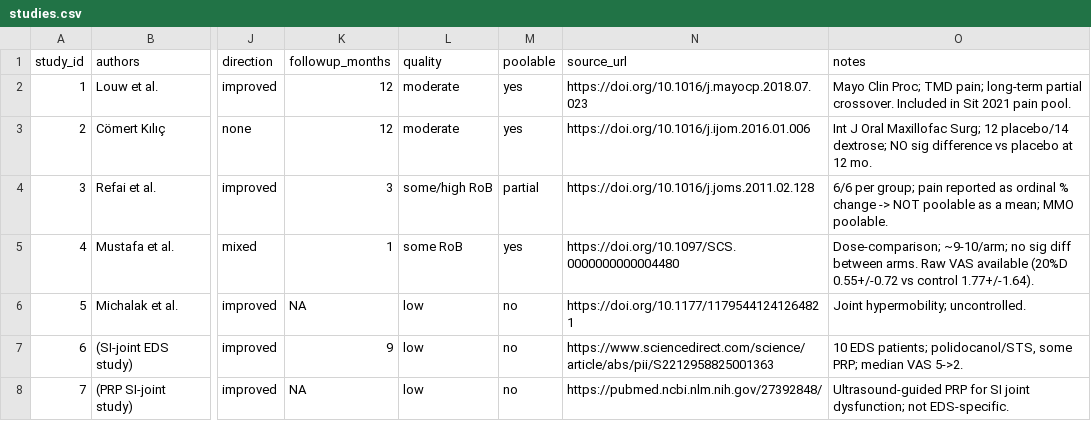
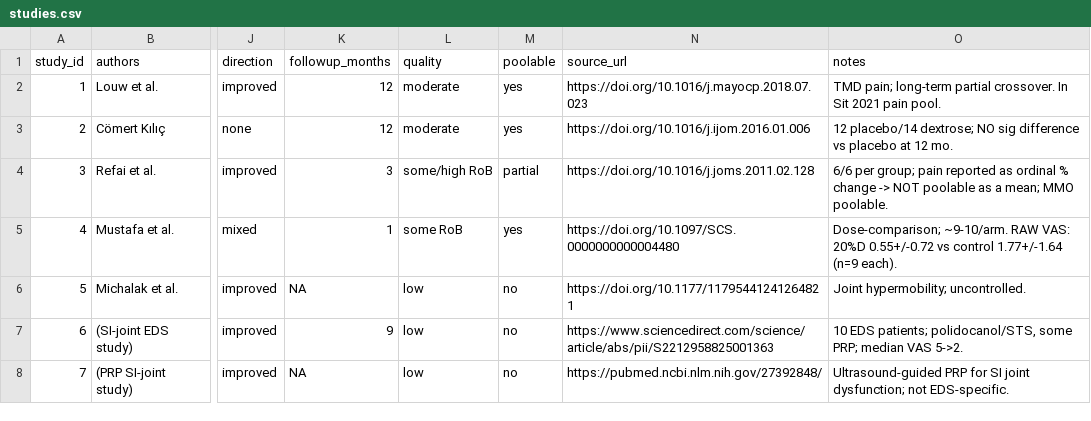
Before and after one commit to pn-le/Halcyon, a CSV file: data/raw/studies.csv, drawn as a sheet; only a part is shown, gaps mark what is left out; the diff covers the shown part only; the diff names each change by its address in the sheet, - before the commit and + after, or states it on an @@ line.

```diff
--- a/data/raw/studies.csv
+++ b/data/raw/studies.csv
-O2 (notes): Mayo Clin Proc; TMD pain; long-term partial crossover. Included in Sit 2021…
+O2 (notes): TMD pain; long-term partial crossover. In Sit 2021…
-O3 (notes): Int J Oral Maxillofac Surg; 12 placebo/14…
+O3 (notes): 12 placebo/14…
-O5 (notes): Dose-comparison; ~9-10/arm; no sig diff between arms. Raw VAS available (20%D 0.55+/-0.72 vs control 1.77+/-1.64).
+O5 (notes): Dose-comparison; ~9-10/arm. RAW VAS: 20%D 0.55+/-0.72 vs control 1.77+/-1.64 (n=9 each).
```
Also changed, not shown: 3 added rows and 1 edited cell elsewhere in this file, data/raw/prisma_counts.csv, data/raw/rob.csv, 5 other files.
